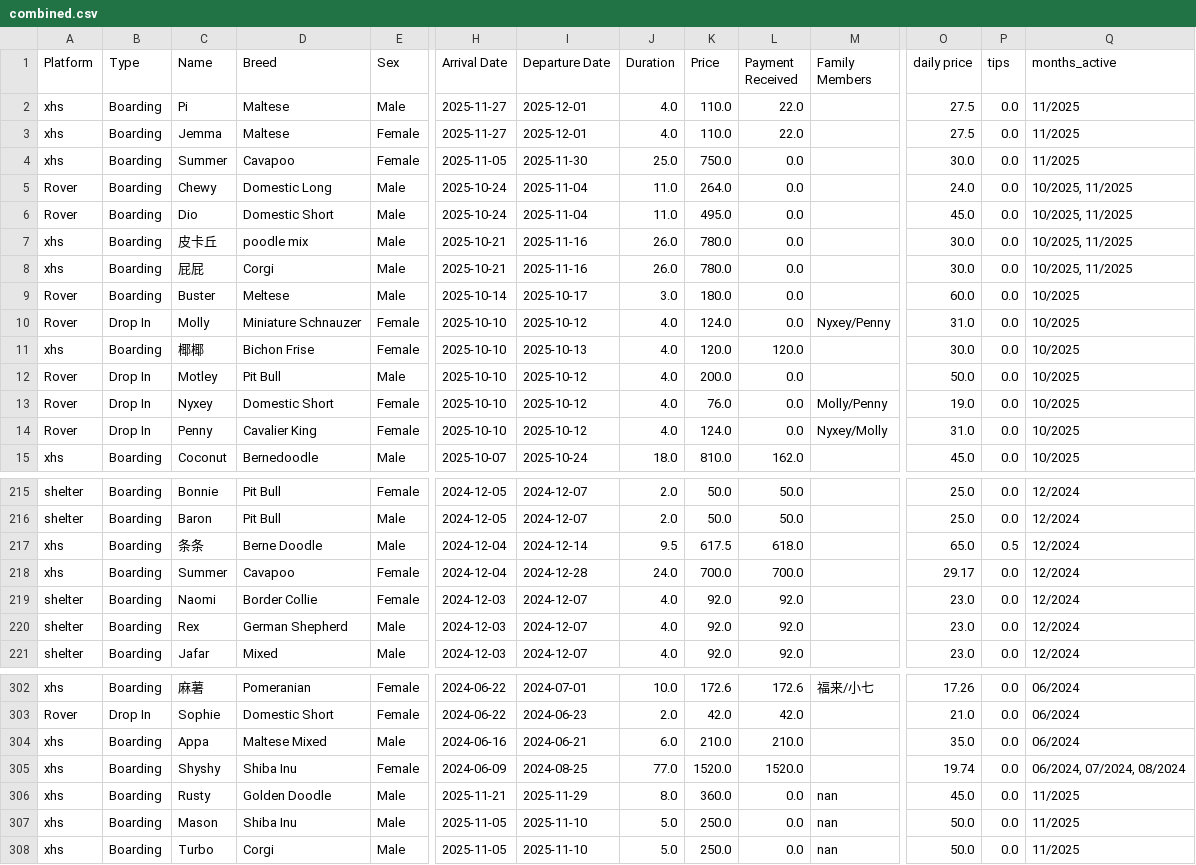
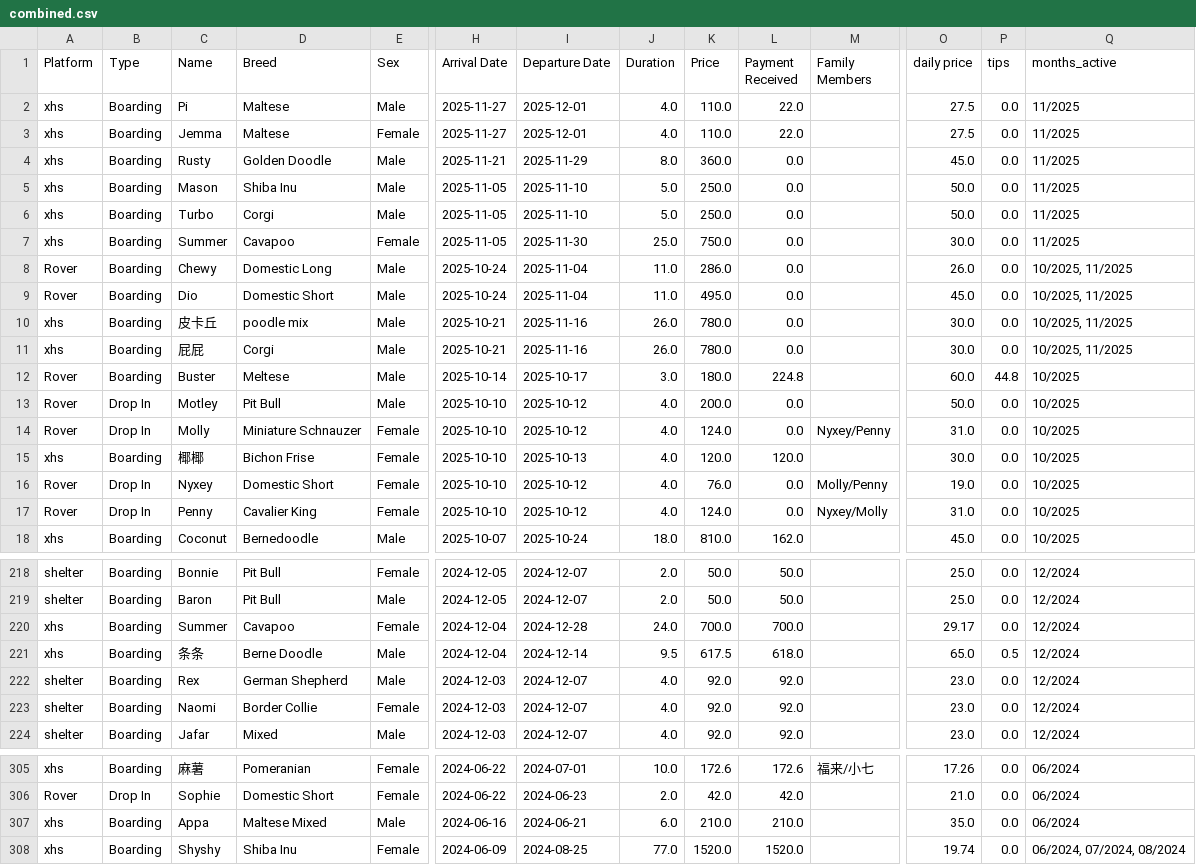
Before and after one commit to anzowu527/Blog2.0, a CSV file: data/combined.csv, drawn as a sheet; only a part is shown, gaps mark what is left out; removed rows and columns are numbered as before the commit, all else as after; rows hold the shown columns only; the diff covers the shown part only; the diff names each change by its address in the sheet, - before the commit and + after, or states it on an @@ line.

```diff
--- a/data/combined.csv
+++ b/data/combined.csv
+row 4: xhs | Boarding | Rusty | Golden Doodle | Male | 2025-11-21 | 2025-11-29 | 8.0 | 360.0 | 0.0 |  | 45.0 | 0.0 | 11/2025
+row 5: xhs | Boarding | Mason | Shiba Inu | Male | 2025-11-05 | 2025-11-10 | 5.0 | 250.0 | 0.0 |  | 50.0 | 0.0 | 11/2025
+row 6: xhs | Boarding | Turbo | Corgi | Male | 2025-11-05 | 2025-11-10 | 5.0 | 250.0 | 0.0 |  | 50.0 | 0.0 | 11/2025
-K8 (Price): 264.0
+K8 (Price): 286.0
-O8 (daily price): 24.0
+O8 (daily price): 26.0
-L12 (Payment Received): 0.0
+L12 (Payment Received): 224.8
-P12 (tips): 0.0
+P12 (tips): 44.8
@@ row 12 moved to row 13: Rover @@
@@ row 218 moved to row 220: xhs @@
@@ row 220 moved to row 222: shelter @@
-row 306: xhs | Boarding | Rusty | Golden Doodle | Male | 2025-11-21 | 2025-11-29 | 8.0 | 360.0 | 0.0 | nan | 45.0 | 0.0 | 11/2025
-row 307: xhs | Boarding | Mason | Shiba Inu | Male | 2025-11-05 | 2025-11-10 | 5.0 | 250.0 | 0.0 | nan | 50.0 | 0.0 | 11/2025
-row 308: xhs | Boarding | Turbo | Corgi | Male | 2025-11-05 | 2025-11-10 | 5.0 | 250.0 | 0.0 | nan | 50.0 | 0.0 | 11/2025
```
Also changed, not shown: 39 moved rows and 1 edited cell elsewhere in this file, 19 other files.
